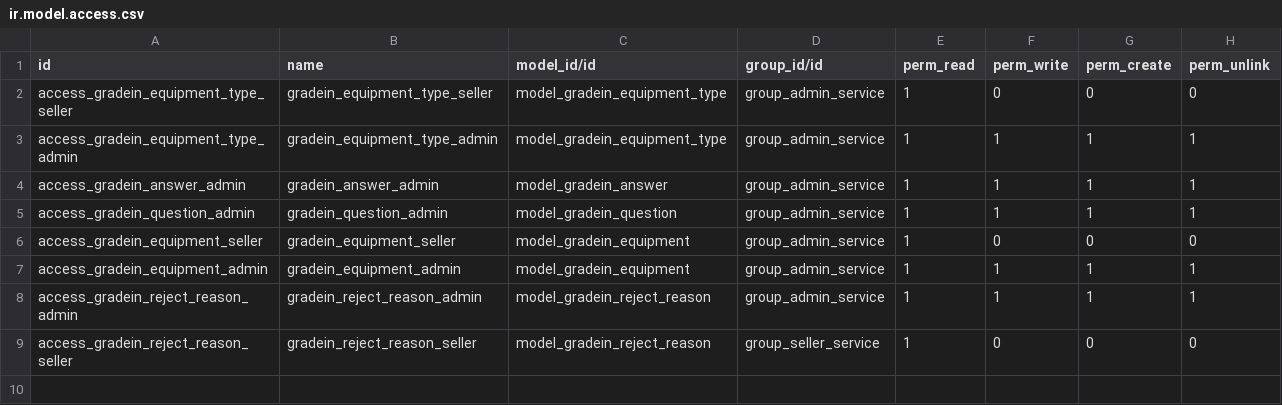
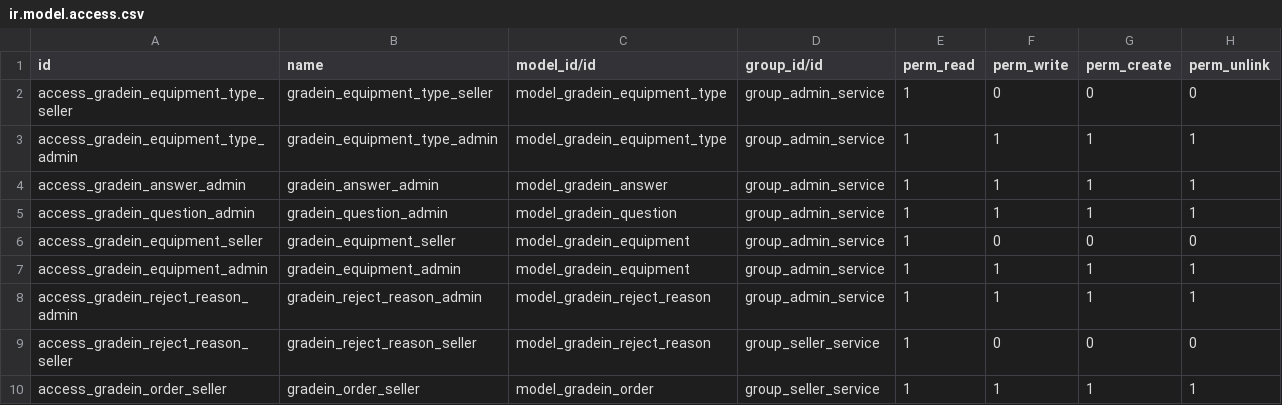
Before and after one commit to franco-gareis/gradein_service, a CSV file: addons/gradein/security/ir.model.access.csv, drawn as a sheet.

Commit message:
Add gradein.order Model, Menu and MenuAction

```diff
--- a/addons/gradein/security/ir.model.access.csv
+++ b/addons/gradein/security/ir.model.access.csv
@@ -9 +9,2 @@ access_gradein_reject_reason_admin,gradein_reject_reason_admin,model_gradein_rej
 access_gradein_reject_reason_seller,gradein_reject_reason_seller,model_gradein_reject_reason,group_seller_service,1,0,0,0
+access_gradein_order_seller,gradein_order_seller,model_gradein_order,group_seller_service,1,1,1,1
```
Also changed, not shown: 4 other files.
